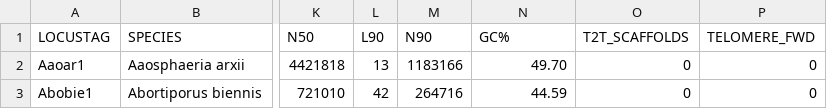
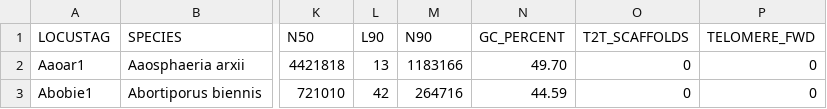
Before and after one commit to 1KFG/Fungi_1k, a CSV file: bigquery/asm_stats.csv, drawn as a sheet; only a part is shown, gaps mark what is left out; the diff names each change by its address in the sheet, - before the commit and + after, or states it on an @@ line.

```diff
--- a/bigquery/asm_stats.csv
+++ b/bigquery/asm_stats.csv
-N1: GC%
+N1: GC_PERCENT
```
Also changed, not shown: 36 other files.
